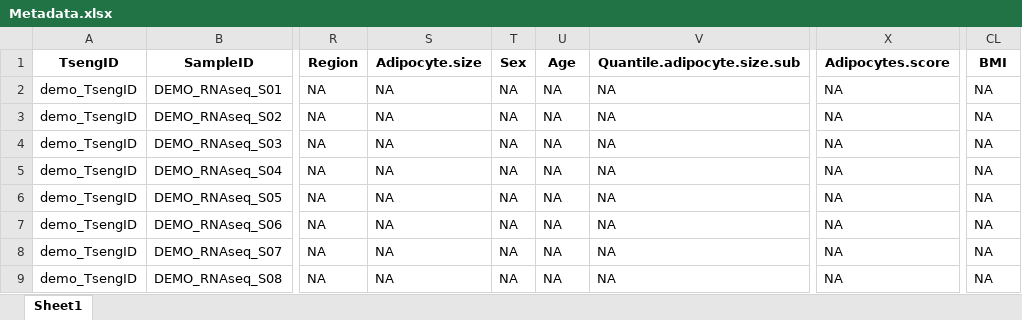
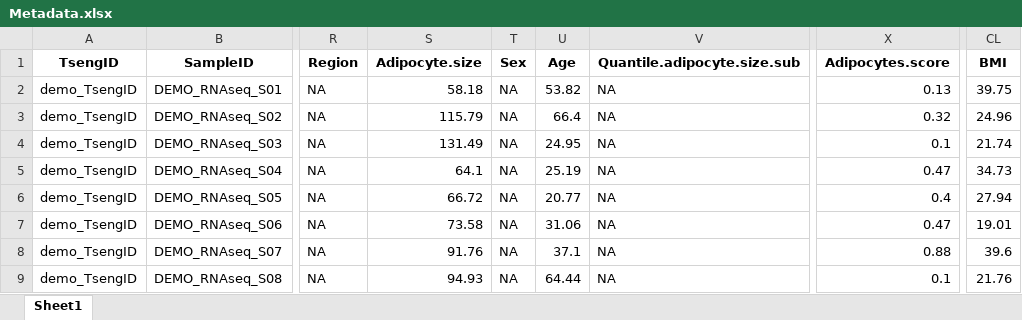
Before and after one commit to dm8000/OmicScalpel, an Excel workbook: data-sample/Metadata.xlsx, sheet Sheet1, drawn as a sheet; only a part is shown, gaps mark what is left out; values as stored, in another font and other column widths than the file's, no borders; the diff covers the shown part only; the diff names each change by its address in the sheet, - before the commit and + after, or states it on an @@ line.

```diff
--- a/data-sample/Metadata.xlsx (sheet Sheet1)
+++ b/data-sample/Metadata.xlsx (sheet Sheet1)
-S2 (Adipocyte.size): NA
+S2 (Adipocyte.size): 58.18
-U2 (Age): NA
+U2 (Age): 53.82
-X2 (Adipocytes.score): NA
+X2 (Adipocytes.score): 0.13
-CL2 (BMI): NA
+CL2 (BMI): 39.75
-S3 (Adipocyte.size): NA
+S3 (Adipocyte.size): 115.79
-U3 (Age): NA
+U3 (Age): 66.4
-X3 (Adipocytes.score): NA
+X3 (Adipocytes.score): 0.32
-CL3 (BMI): NA
+CL3 (BMI): 24.96
-S4 (Adipocyte.size): NA
+S4 (Adipocyte.size): 131.49
-U4 (Age): NA
+U4 (Age): 24.95
-X4 (Adipocytes.score): NA
+X4 (Adipocytes.score): 0.1
-CL4 (BMI): NA
+CL4 (BMI): 21.74
-S5 (Adipocyte.size): NA
+S5 (Adipocyte.size): 64.1
-U5 (Age): NA
+U5 (Age): 25.19
-X5 (Adipocytes.score): NA
+X5 (Adipocytes.score): 0.47
-CL5 (BMI): NA
+CL5 (BMI): 34.73
-S6 (Adipocyte.size): NA
+S6 (Adipocyte.size): 66.72
-U6 (Age): NA
+U6 (Age): 20.77
-X6 (Adipocytes.score): NA
+X6 (Adipocytes.score): 0.4
-CL6 (BMI): NA
+CL6 (BMI): 27.94
-S7 (Adipocyte.size): NA
+S7 (Adipocyte.size): 73.58
-U7 (Age): NA
+U7 (Age): 31.06
-X7 (Adipocytes.score): NA
+X7 (Adipocytes.score): 0.47
-CL7 (BMI): NA
+CL7 (BMI): 19.01
-S8 (Adipocyte.size): NA
+S8 (Adipocyte.size): 91.76
-U8 (Age): NA
+U8 (Age): 37.1
-X8 (Adipocytes.score): NA
+X8 (Adipocytes.score): 0.88
-CL8 (BMI): NA
+CL8 (BMI): 39.6
-S9 (Adipocyte.size): NA
+S9 (Adipocyte.size): 94.93
-U9 (Age): NA
+U9 (Age): 64.44
-X9 (Adipocytes.score): NA
+X9 (Adipocytes.score): 0.1
-CL9 (BMI): NA
+CL9 (BMI): 21.76
```
Also changed, not shown: 92 edited cells elsewhere in this sheet, data-sample/Datasets_summary.xlsx, 5 other files.
